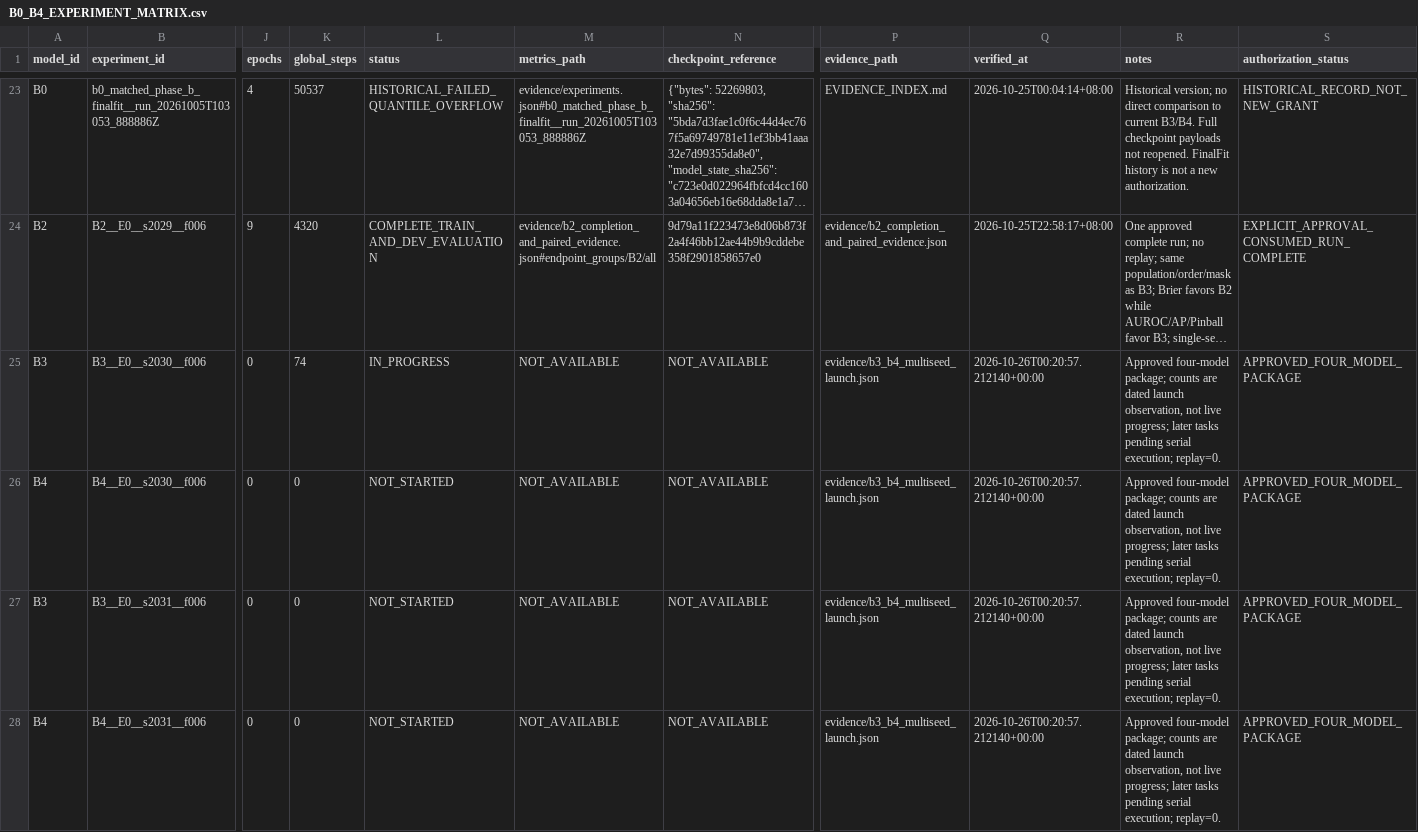
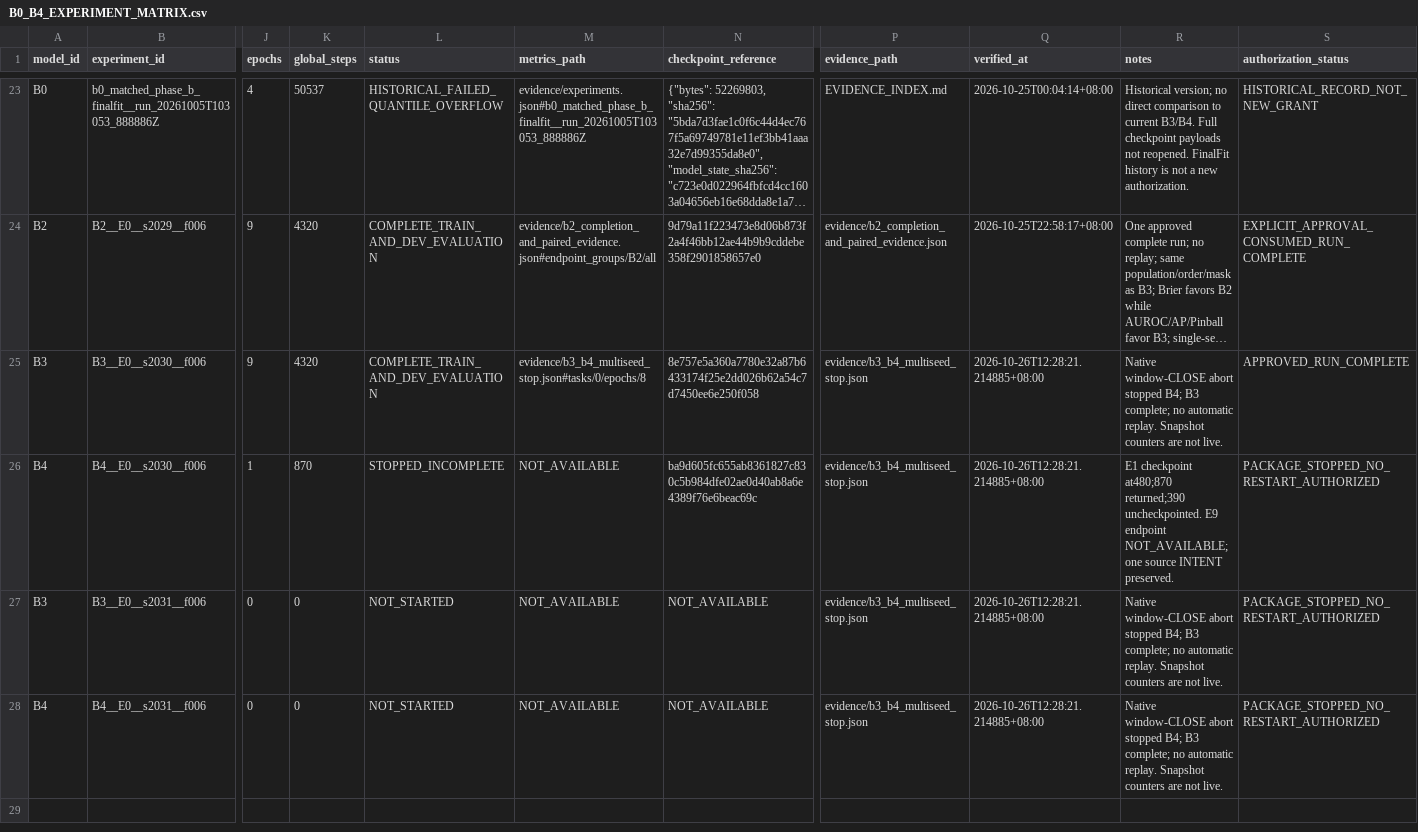
Before and after one commit to flyeagle-cex/YunTAPR-Net, a CSV file: docs/research_readiness/20261025/B0_B4_EXPERIMENT_MATRIX.csv, drawn as a sheet; only a part is shown, gaps mark what is left out; long unchanged cells end in …; the diff covers the shown part only; the diff names each change by its address in the sheet, - before the commit and + after, or states it on an @@ line.

Commit message:
Preserve B3 completion and B4 window-close abort; isolate future worker consoles

```diff
--- a/docs/research_readiness/20261025/B0_B4_EXPERIMENT_MATRIX.csv
+++ b/docs/research_readiness/20261025/B0_B4_EXPERIMENT_MATRIX.csv
-J25 (epochs): 0
+J25 (epochs): 9
-K25 (global_steps): 74
+K25 (global_steps): 4320
-L25 (status): IN_PROGRESS
+L25 (status): COMPLETE_TRAIN_AND_DEV_EVALUATION
-M25 (metrics_path): NOT_AVAILABLE
+M25 (metrics_path): evidence/b3_b4_multiseed_stop.json#tasks/0/epochs/8
-N25 (checkpoint_reference): NOT_AVAILABLE
+N25 (checkpoint_reference): 8e757e5a360a7780e32a87b6433174f25e2dd026b62a54c7d7450ee6e250f058
-P25:P28 (evidence_path): evidence/b3_b4_multiseed_launch.json
+P25:P28 (evidence_path): evidence/b3_b4_multiseed_stop.json
-Q25:Q28 (verified_at): 2026-10-26T00:20:57.212140+00:00
+Q25:Q28 (verified_at): 2026-10-26T12:28:21.214885+08:00
-R25 (notes): Approved four-model package; counts are dated launch observation, not live progress; later tasks pending serial execution; replay=0.
+R25 (notes): Native window-CLOSE abort stopped B4; B3 complete; no automatic replay. Snapshot counters are not live.
-S25 (authorization_status): APPROVED_FOUR_MODEL_PACKAGE
+S25 (authorization_status): APPROVED_RUN_COMPLETE
-J26 (epochs): 0
+J26 (epochs): 1
-K26 (global_steps): 0
+K26 (global_steps): 870
-L26 (status): NOT_STARTED
+L26 (status): STOPPED_INCOMPLETE
-N26 (checkpoint_reference): NOT_AVAILABLE
+N26 (checkpoint_reference): ba9d605fc655ab8361827c830c5b984dfe02ae0d40ab8a6e4389f76e6beac69c
-R26 (notes): Approved four-model package; counts are dated launch observation, not live progress; later tasks pending serial execution; replay=0.
+R26 (notes): E1 checkpoint at480;870 returned;390 uncheckpointed. E9 endpoint NOT_AVAILABLE; one source INTENT preserved.
-S26:S28 (authorization_status): APPROVED_FOUR_MODEL_PACKAGE
+S26:S28 (authorization_status): PACKAGE_STOPPED_NO_RESTART_AUTHORIZED
-R27:R28 (notes): Approved four-model package; counts are dated launch observation, not live progress; later tasks pending serial execution; replay=0.
+R27:R28 (notes): Native window-CLOSE abort stopped B4; B3 complete; no automatic replay. Snapshot counters are not live.
```
Also changed, not shown: 1 edited cell elsewhere in this file, 11 other files.
